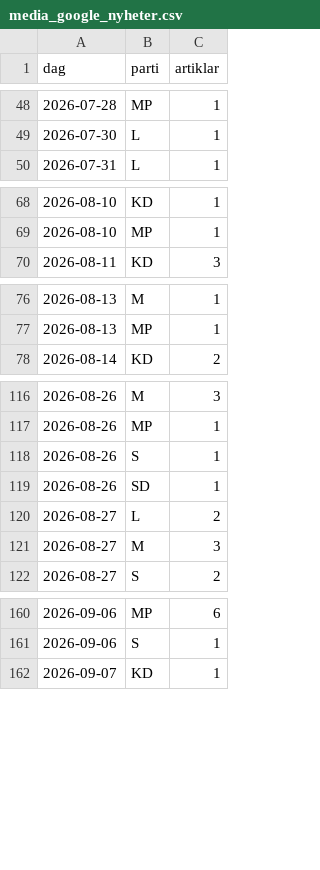
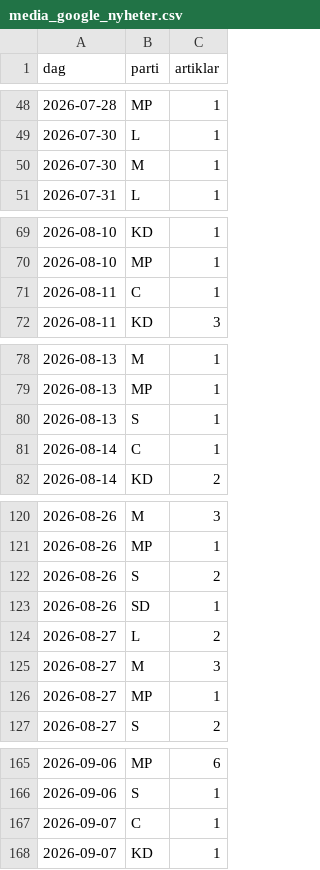
Before and after one commit to claesludvig/projekt, a CSV file: valjare/data/csv/media_google_nyheter.csv, drawn as a sheet; only a part is shown, gaps mark what is left out; the diff covers the shown part only.

```diff
--- a/valjare/data/csv/media_google_nyheter.csv
+++ b/valjare/data/csv/media_google_nyheter.csv
@@ -49,2 +49,3 @@ dag,parti,artiklar
 2026-07-30,L,1
+2026-07-30,M,1
 2026-07-31,L,1
@@ -69,2 +70,3 @@ dag,parti,artiklar
 2026-08-10,MP,1
+2026-08-11,C,1
 2026-08-11,KD,3
@@ -77,2 +79,4 @@ dag,parti,artiklar
 2026-08-13,MP,1
+2026-08-13,S,1
+2026-08-14,C,1
 2026-08-14,KD,2
@@ -117,3 +121,3 @@ dag,parti,artiklar
 2026-08-26,MP,1
-2026-08-26,S,1
+2026-08-26,S,2
 2026-08-26,SD,1
@@ -121,2 +125,3 @@ dag,parti,artiklar
 2026-08-27,M,3
+2026-08-27,MP,1
 2026-08-27,S,2
@@ -161,2 +166,3 @@ dag,parti,artiklar
 2026-09-06,S,1
+2026-09-07,C,1
 2026-09-07,KD,1
```
Also changed, not shown: 8 added rows and 24 edited cells elsewhere in this file, valjare/data/csv/media_foljare.csv, valjare/data/csv/media_omnamnanden.csv, 18 other files.
